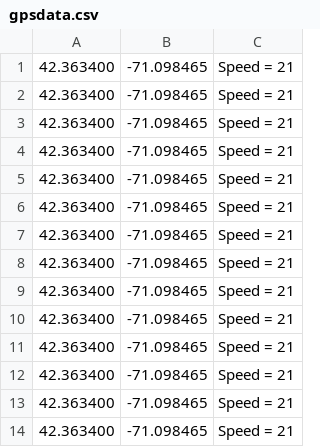
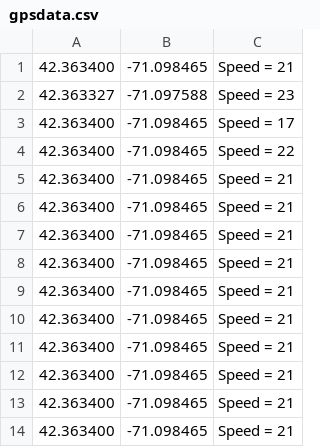
Before and after one commit to san4jkee/myproject, a CSV file: day04/gpsdata.csv, drawn as a sheet.

```diff
--- a/day04/gpsdata.csv
+++ b/day04/gpsdata.csv
@@ -1,5 +1,5 @@
 42.363400, -71.098465, Speed = 21
-42.363400, -71.098465, Speed = 21
-42.363400, -71.098465, Speed = 21
-42.363400, -71.098465, Speed = 21
+42.363327, -71.097588, Speed = 23
+42.363400, -71.098465, Speed = 17
+42.363400, -71.098465, Speed = 22
 42.363400, -71.098465, Speed = 21
```
Also changed, not shown: 6 other files.
